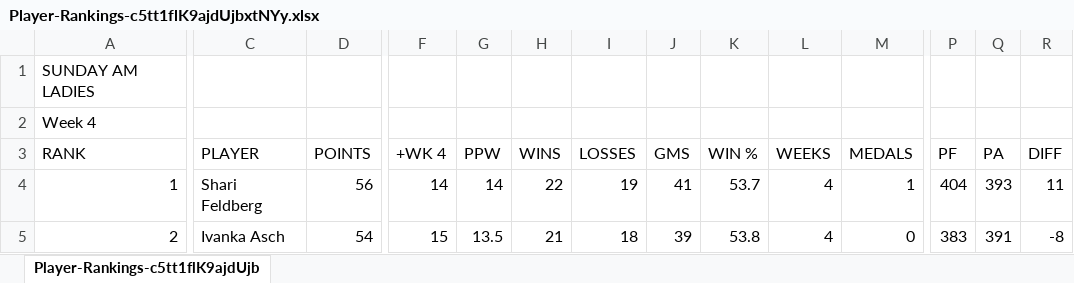
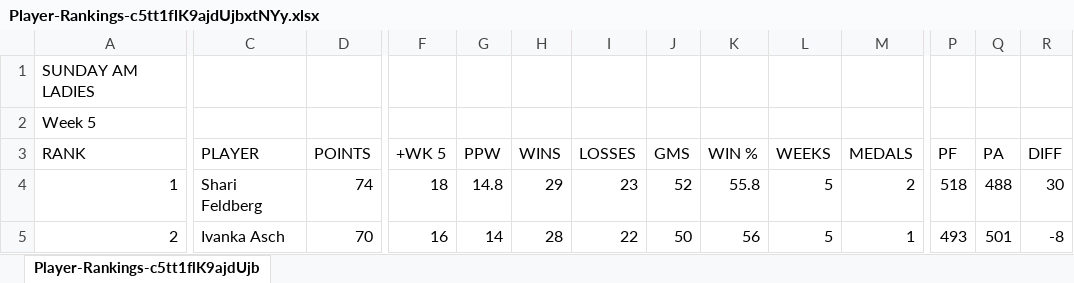
Before and after one commit to jaycolapinto-cyber/mip-stat-room, an Excel workbook: importer/live/standings/Player-Rankings-c5tt1flK9ajdUjbxtNYy.xlsx, sheet Player-Rankings-c5tt1flK9ajdUjb, drawn as a sheet; only a part is shown, gaps mark what is left out; values as stored, in another font and other column widths than the file's, no borders; the diff covers the shown part only; the diff names each change by its address in the sheet, - before the commit and + after, or states it on an @@ line.

Commit message:
Standings refreshed from Dave's OneDrive
From the VPS updater (daily run 20261123T110002Z).

```diff
--- a/importer/live/standings/Player-Rankings-c5tt1flK9ajdUjbxtNYy.xlsx (sheet Player-Rankings-c5tt1flK9ajdUjb)
+++ b/importer/live/standings/Player-Rankings-c5tt1flK9ajdUjbxtNYy.xlsx (sheet Player-Rankings-c5tt1flK9ajdUjb)
-A2 (RANK): Week 4
+A2 (RANK): Week 5
-F3: +WK 4
+F3: +WK 5
-D4 (POINTS): 56
+D4 (POINTS): 74
-F4 (+WK 5): 14
+F4 (+WK 5): 18
-G4 (PPW): 14
+G4 (PPW): 14.8
-H4 (WINS): 22
+H4 (WINS): 29
-I4 (LOSSES): 19
+I4 (LOSSES): 23
-J4 (GMS): 41
+J4 (GMS): 52
-K4 (WIN %): 53.7
+K4 (WIN %): 55.8
-L4:L5 (WEEKS): 4
+L4:L5 (WEEKS): 5
-M4 (MEDALS): 1
+M4 (MEDALS): 2
-P4 (PF): 404
+P4 (PF): 518
-Q4 (PA): 393
+Q4 (PA): 488
-R4 (DIFF): 11
+R4 (DIFF): 30
-D5 (POINTS): 54
+D5 (POINTS): 70
-F5 (+WK 5): 15
+F5 (+WK 5): 16
-G5 (PPW): 13.5
+G5 (PPW): 14
-H5 (WINS): 21
+H5 (WINS): 28
-I5 (LOSSES): 18
+I5 (LOSSES): 22
-J5 (GMS): 39
+J5 (GMS): 50
-K5 (WIN %): 53.8
+K5 (WIN %): 56
-M5 (MEDALS): 0
+M5 (MEDALS): 1
-P5 (PF): 383
+P5 (PF): 493
-Q5 (PA): 391
+Q5 (PA): 501
```
Also changed, not shown: 7 added rows, 5 removed rows and 99 edited cells elsewhere in this sheet, 2 other files.
